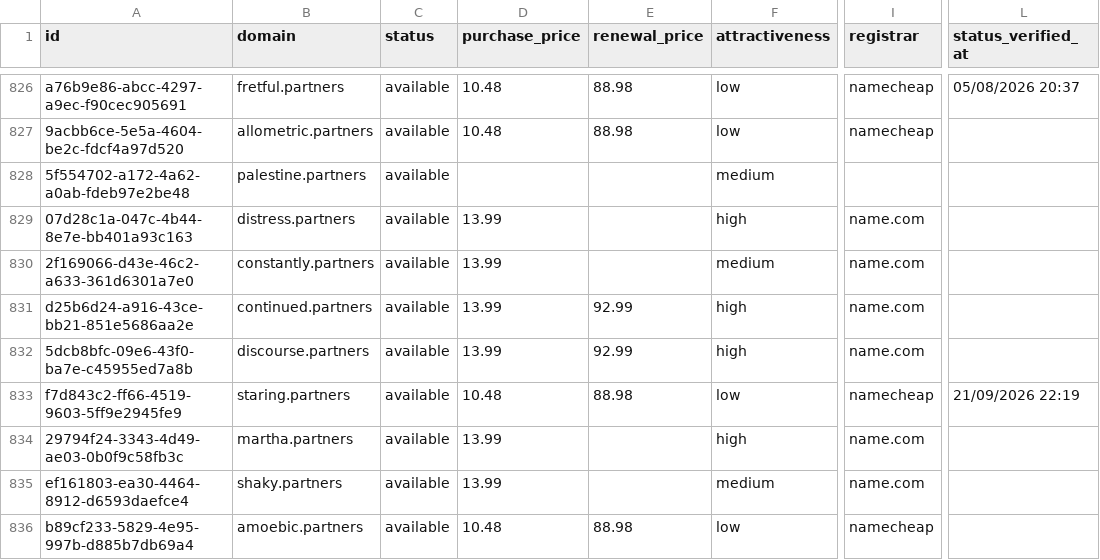
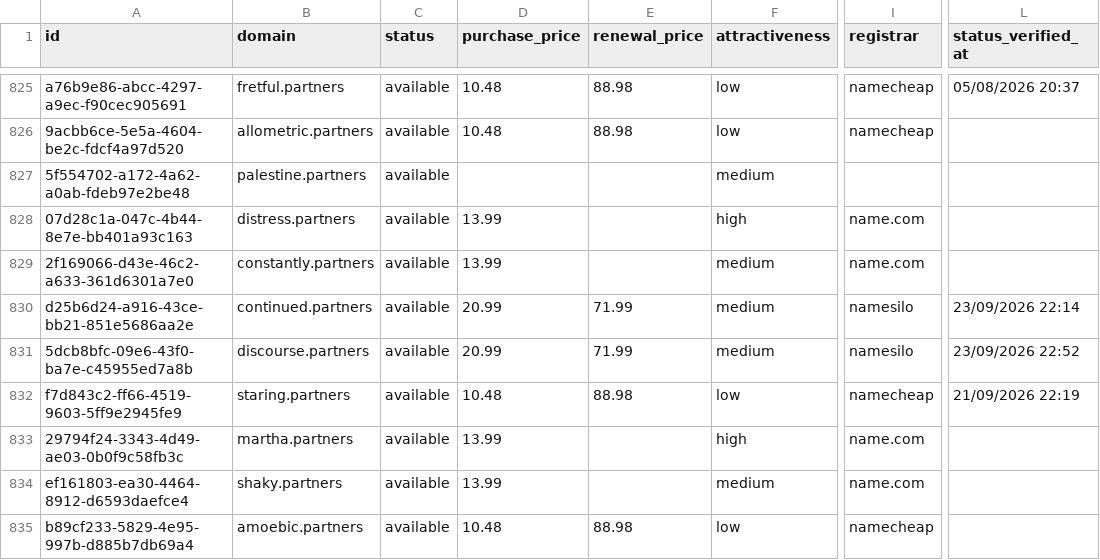
Before and after one commit to UniqueDomains/partners-oneword-domains, a CSV file: partners.csv, drawn as a sheet; only a part is shown, gaps mark what is left out; addresses are those after the commit; the diff covers the shown part only; the diff names each change by its address in the sheet, - before the commit and + after, or states it on an @@ line.

Commit message:
Domains update

```diff
--- a/partners.csv
+++ b/partners.csv
-D830:D831 (purchase_price): 13.99
+D830:D831 (purchase_price): 20.99
-E830:E831 (renewal_price): 92.99
+E830:E831 (renewal_price): 71.99
-F830:F831 (attractiveness): high
+F830:F831 (attractiveness): medium
-I830:I831 (registrar): name.com
+I830:I831 (registrar): namesilo
-L830 (status_verified_at): (empty)
+L830 (status_verified_at): 23/09/2026 22:14
-L831 (status_verified_at): (empty)
+L831 (status_verified_at): 23/09/2026 22:52
```
Also changed, not shown: 2 added rows, 2 removed rows and 129 edited cells elsewhere in this file, 4 other files.
